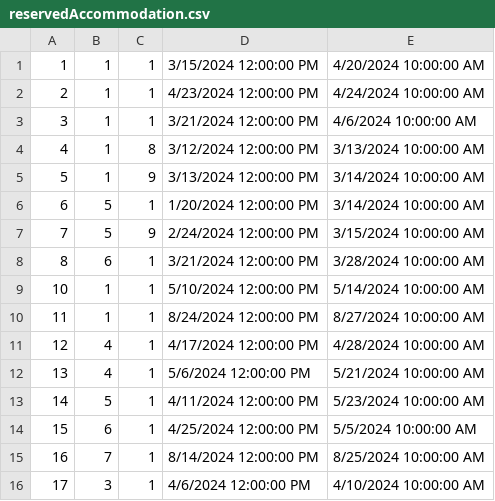
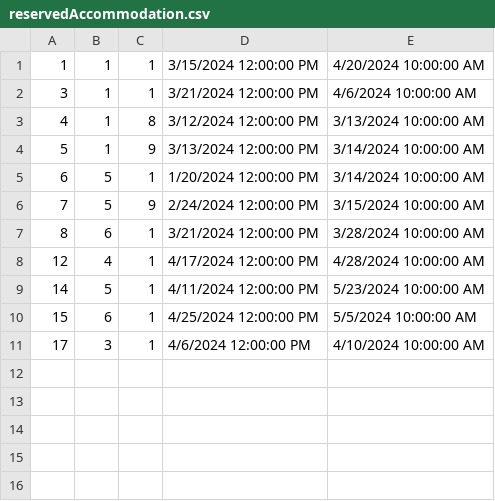
Before and after one commit to VeljkoW/Tourism-Accommodation-Management-App, a CSV file: Resources/Data/reservedAccommodation.csv, drawn as a sheet; the diff names each change by its address in the sheet, - before the commit and + after, or states it on an @@ line.

```diff
--- a/Resources/Data/reservedAccommodation.csv
+++ b/Resources/Data/reservedAccommodation.csv
-row 2: 2 | 1 | 1 | 4/23/2024 12:00:00 PM | 4/24/2024 10:00:00 AM
-row 9: 10 | 1 | 1 | 5/10/2024 12:00:00 PM | 5/14/2024 10:00:00 AM
-row 10: 11 | 1 | 1 | 8/24/2024 12:00:00 PM | 8/27/2024 10:00:00 AM
-row 12: 13 | 4 | 1 | 5/6/2024 12:00:00 PM | 5/21/2024 10:00:00 AM
-row 15: 16 | 7 | 1 | 8/14/2024 12:00:00 PM | 8/25/2024 10:00:00 AM
```
Also changed, not shown: 8 other files.
